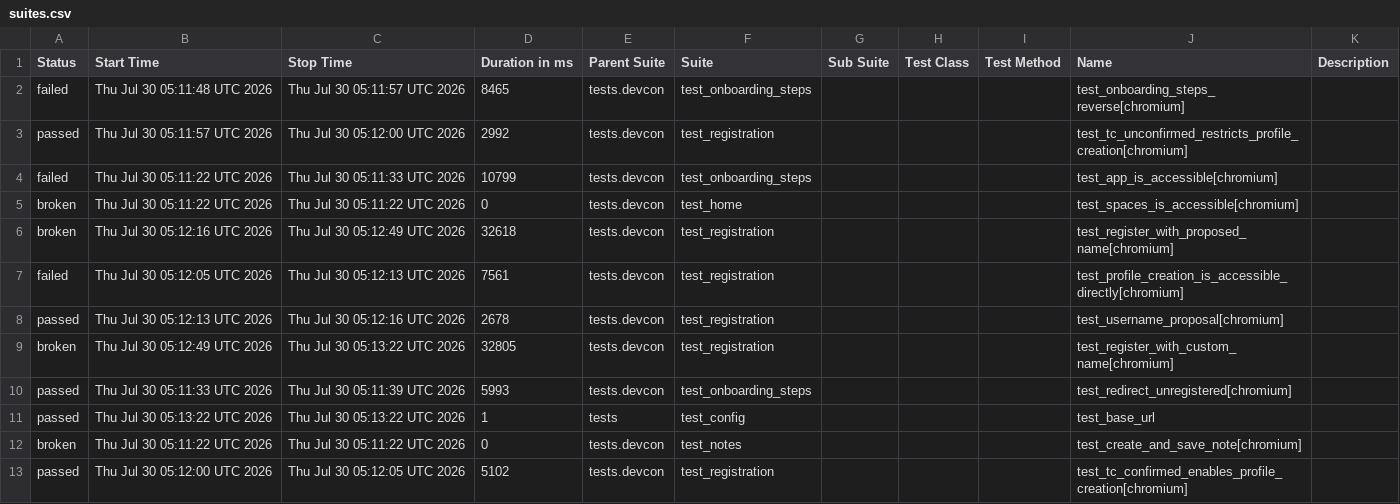
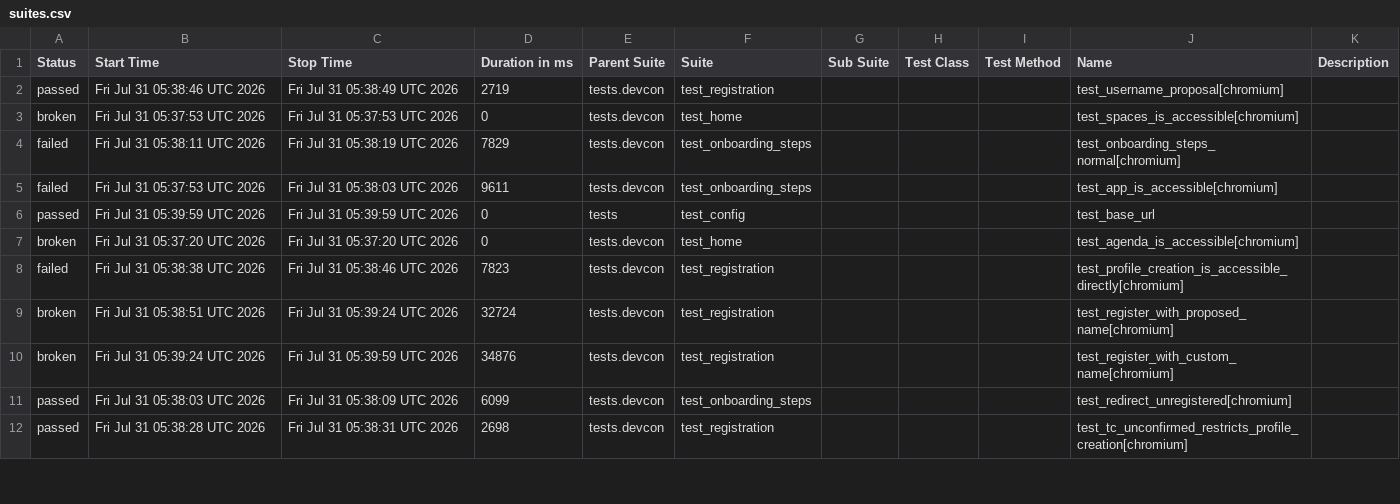
Before and after one commit to andrea-055/devcon_smoke_test, a CSV file: Prod/data/suites.csv, drawn as a sheet; only a part is shown; the diff covers the shown part only.

```diff
--- a/Prod/data/suites.csv
+++ b/Prod/data/suites.csv
@@ -1,13 +1,12 @@
 "Status","Start Time","Stop Time","Duration in ms","Parent Suite","Suite","Sub Suite","Test Class","Test Method","Name","Description"
-"failed","Thu Jul 30 05:11:48 UTC 2026","Thu Jul 30 05:11:57 UTC 2026","8465","tests.devcon","test_onboarding_steps","","","","test_onboarding_steps_reverse[chromium]",""
-"passed","Thu Jul 30 05:11:57 UTC 2026","Thu Jul 30 05:12:00 UTC 2026","2992","tests.devcon","test_registration","","","","test_tc_unconfirmed_restricts_profile_creation[chromium]",""
-"failed","Thu Jul 30 05:11:22 UTC 2026","Thu Jul 30 05:11:33 UTC 2026","10799","tests.devcon","test_onboarding_steps","","","","test_app_is_accessible[chromium]",""
-"broken","Thu Jul 30 05:11:22 UTC 2026","Thu Jul 30 05:11:22 UTC 2026","0","tests.devcon","test_home","","","","test_spaces_is_accessible[chromium]",""
-"broken","Thu Jul 30 05:12:16 UTC 2026","Thu Jul 30 05:12:49 UTC 2026","32618","tests.devcon","test_registration","","","","test_register_with_proposed_name[chromium]",""
-"failed","Thu Jul 30 05:12:05 UTC 2026","Thu Jul 30 05:12:13 UTC 2026","7561","tests.devcon","test_registration","","","","test_profile_creation_is_accessible_directly[chromium]",""
-"passed","Thu Jul 30 05:12:13 UTC 2026","Thu Jul 30 05:12:16 UTC 2026","2678","tests.devcon","test_registration","","","","test_username_proposal[chromium]",""
-"broken","Thu Jul 30 05:12:49 UTC 2026","Thu Jul 30 05:13:22 UTC 2026","32805","tests.devcon","test_registration","","","","test_register_with_custom_name[chromium]",""
-"passed","Thu Jul 30 05:11:33 UTC 2026","Thu Jul 30 05:11:39 UTC 2026","5993","tests.devcon","test_onboarding_steps","","","","test_redirect_unregistered[chromium]",""
-"passed","Thu Jul 30 05:13:22 UTC 2026","Thu Jul 30 05:13:22 UTC 2026","1","tests","test_config","","","","test_base_url",""
-"broken","Thu Jul 30 05:11:22 UTC 2026","Thu Jul 30 05:11:22 UTC 2026","0","tests.devcon","test_notes","","","","test_create_and_save_note[chromium]",""
-"passed","Thu Jul 30 05:12:00 UTC 2026","Thu Jul 30 05:12:05 UTC 2026","5102","tests.devcon","test_registration","","","","test_tc_confirmed_enables_profile_creation[chromium]",""
+"passed","Fri Jul 31 05:38:46 UTC 2026","Fri Jul 31 05:38:49 UTC 2026","2719","tests.devcon","test_registration","","","","test_username_proposal[chromium]",""
+"broken","Fri Jul 31 05:37:53 UTC 2026","Fri Jul 31 05:37:53 UTC 2026","0","tests.devcon","test_home","","","","test_spaces_is_accessible[chromium]",""
+"failed","Fri Jul 31 05:38:11 UTC 2026","Fri Jul 31 05:38:19 UTC 2026","7829","tests.devcon","test_onboarding_steps","","","","test_onboarding_steps_normal[chromium]",""
+"failed","Fri Jul 31 05:37:53 UTC 2026","Fri Jul 31 05:38:03 UTC 2026","9611","tests.devcon","test_onboarding_steps","","","","test_app_is_accessible[chromium]",""
+"passed","Fri Jul 31 05:39:59 UTC 2026","Fri Jul 31 05:39:59 UTC 2026","0","tests","test_config","","","","test_base_url",""
+"broken","Fri Jul 31 05:37:20 UTC 2026","Fri Jul 31 05:37:20 UTC 2026","0","tests.devcon","test_home","","","","test_agenda_is_accessible[chromium]",""
+"failed","Fri Jul 31 05:38:38 UTC 2026","Fri Jul 31 05:38:46 UTC 2026","7823","tests.devcon","test_registration","","","","test_profile_creation_is_accessible_directly[chromium]",""
+"broken","Fri Jul 31 05:38:51 UTC 2026","Fri Jul 31 05:39:24 UTC 2026","32724","tests.devcon","test_registration","","","","test_register_with_proposed_name[chromium]",""
+"broken","Fri Jul 31 05:39:24 UTC 2026","Fri Jul 31 05:39:59 UTC 2026","34876","tests.devcon","test_registration","","","","test_register_with_custom_name[chromium]",""
+"passed","Fri Jul 31 05:38:03 UTC 2026","Fri Jul 31 05:38:09 UTC 2026","6099","tests.devcon","test_onboarding_steps","","","","test_redirect_unregistered[chromium]",""
+"passed","Fri Jul 31 05:38:28 UTC 2026","Fri Jul 31 05:38:31 UTC 2026","2698","tests.devcon","test_registration","","","","test_tc_unconfirmed_restricts_profile_creation[chromium]",""
```
Also changed, not shown: 1 added row and 8 edited cells elsewhere in this file, 58 other files.
